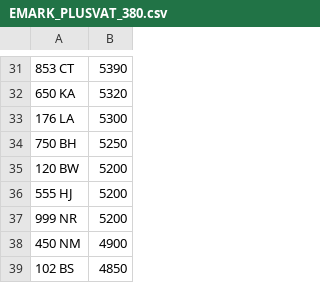
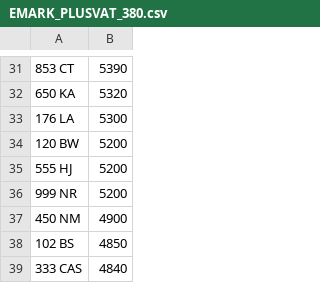
Before and after one commit to jamessaperia/simplyreg, a CSV file: csv/EMARK_PLUSVAT_380.csv, drawn as a sheet; only a part is shown, gaps mark what is left out; the shorter side is filled out with more unchanged rows; the diff names each change by its address in the sheet, - before the commit and + after, or states it on an @@ line.

Commit message:
Update EMARK_PLUSVAT_380.csv

```diff
--- a/csv/EMARK_PLUSVAT_380.csv
+++ b/csv/EMARK_PLUSVAT_380.csv
-row 34: 750 BH | 5250
```
